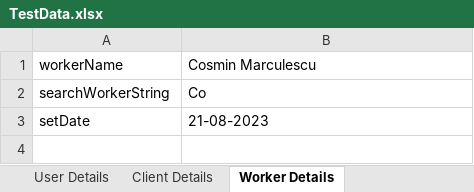
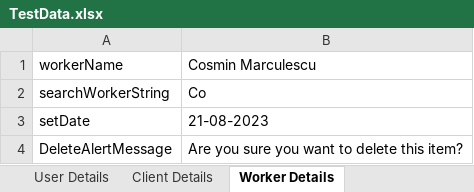
Before and after one commit to benilamaybel/PayRollProjectDemo, an Excel workbook: PayRollProjectDemo/src/main/resources/Excel/TestData.xlsx, sheet Worker Details, drawn as a sheet; values as stored, in another font and other column widths than the file's, no borders; the diff names each change by its address in the sheet, - before the commit and + after, or states it on an @@ line.

```diff
--- a/PayRollProjectDemo/src/main/resources/Excel/TestData.xlsx (sheet Worker Details)
+++ b/PayRollProjectDemo/src/main/resources/Excel/TestData.xlsx (sheet Worker Details)
+row 4: DeleteAlertMessage | Are you sure you want to delete this item?
```
Also changed, not shown: sheet TimeSheet Details, sheet Dashboard Details, other sheet tabs, 16 other files.
